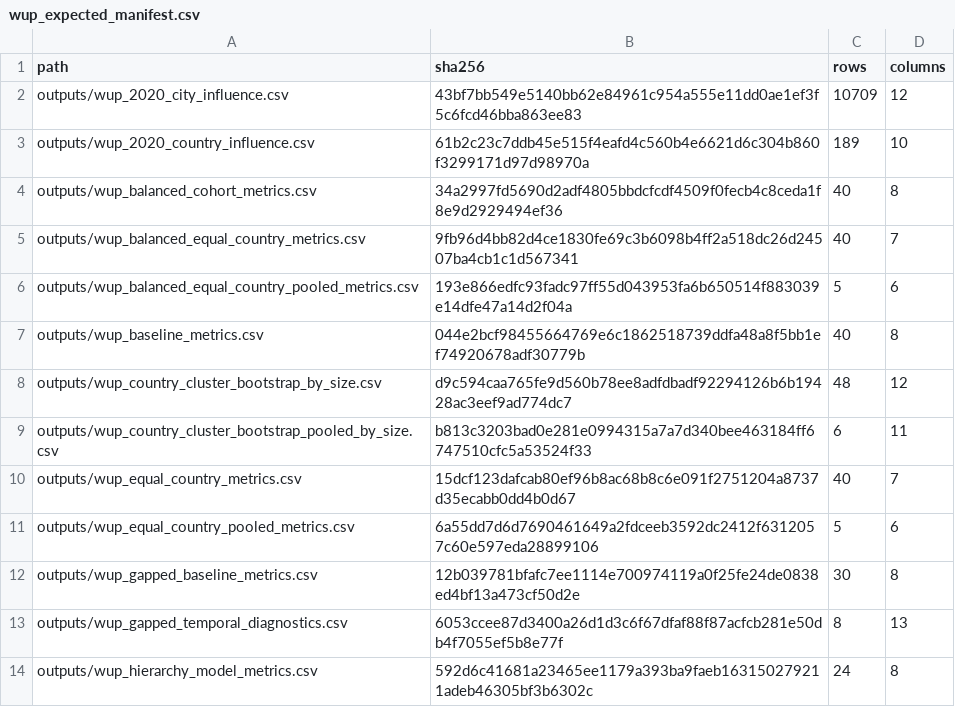
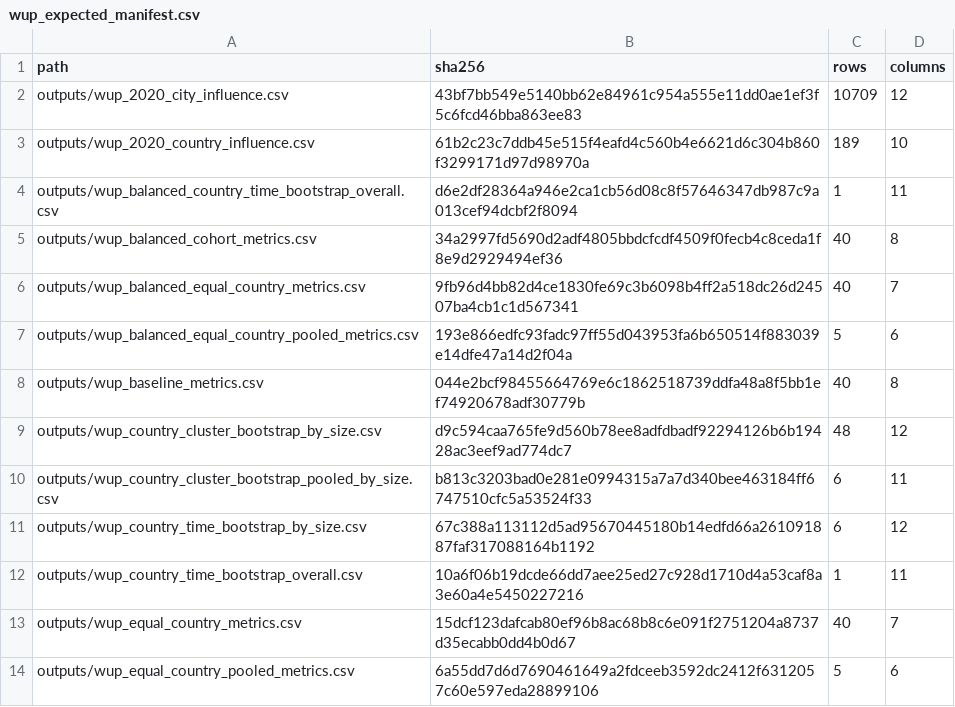
Before and after one commit to danielastone/Global-Urban-Growth-Lab, a CSV file: results/wup_expected_manifest.csv, drawn as a sheet; only a part is shown; the shorter side is filled out with more unchanged rows.

```diff
--- a/results/wup_expected_manifest.csv
+++ b/results/wup_expected_manifest.csv
@@ -3,2 +3,3 @@ outputs/wup_2020_city_influence.csv,43bf7bb549e5140bb62e84961c954a555e11dd0ae1ef
 outputs/wup_2020_country_influence.csv,61b2c23c7ddb45e515f4eafd4c560b4e6621d6c304b860f3299171d97d98970a,189,10
+outputs/wup_balanced_country_time_bootstrap_overall.csv,d6e2df28364a946e2ca1cb56d08c8f57646347db987c9a013cef94dcbf2f8094,1,11
 outputs/wup_balanced_cohort_metrics.csv,34a2997fd5690d2adf4805bbdcfcdf4509f0fecb4c8ceda1f8e9d2929494ef36,40,8
@@ -9,2 +10,4 @@ outputs/wup_country_cluster_bootstrap_by_size.csv,d9c594caa765fe9d560b78ee8adfdb
 outputs/wup_country_cluster_bootstrap_pooled_by_size.csv,b813c3203bad0e281e0994315a7a7d340bee463184ff6747510cfc5a53524f33,6,11
+outputs/wup_country_time_bootstrap_by_size.csv,67c388a113112d5ad95670445180b14edfd66a261091887faf317088164b1192,6,12
+outputs/wup_country_time_bootstrap_overall.csv,10a6f06b19dcde66dd7aee25ed27c928d1710d4a53caf8a3e60a4e5450227216,1,11
 outputs/wup_equal_country_metrics.csv,15dcf123dafcab80ef96b8ac68b8c6e091f2751204a8737d35ecabb0dd4b0d67,40,7
```
Also changed, not shown: 5 other files.
